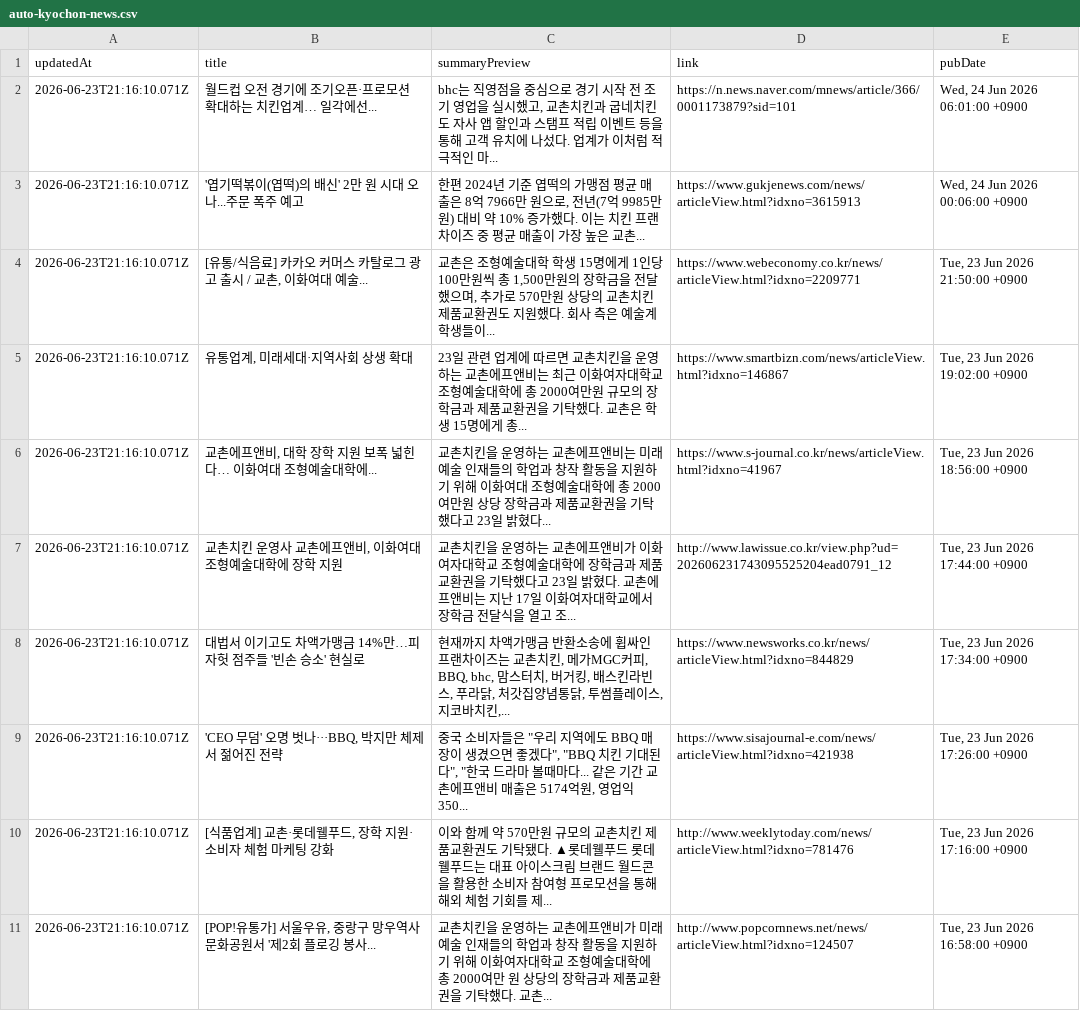
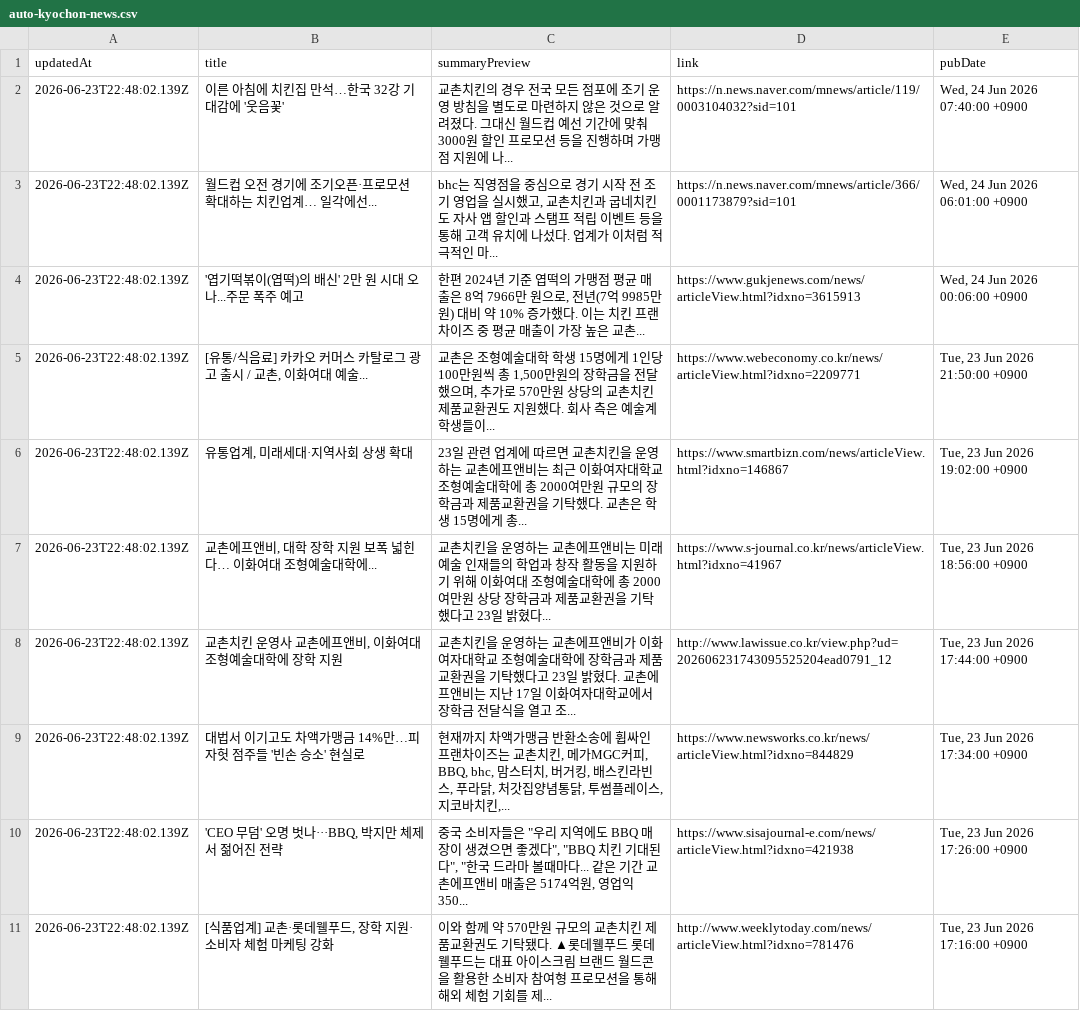
Before and after one commit to hemes-practice/chicken-mvp2-searching-style-cursor-, a CSV file: chicken-mvp/src/auto-kyochon-news.csv, drawn as a sheet.

```diff
--- a/chicken-mvp/src/auto-kyochon-news.csv
+++ b/chicken-mvp/src/auto-kyochon-news.csv
@@ -1,11 +1,11 @@
 "updatedAt","title","summaryPreview","link","pubDate"
-"2026-06-23T21:16:10.071Z","월드컵 오전 경기에 조기오픈·프로모션 확대하는 치킨업계… 일각에선...","bhc는 직영점을 중심으로 경기 시작 전 조기 영업을 실시했고, 교촌치킨과 굽네치킨도 자사 앱 할인과 스탬프 적립 이벤트 등을 통해 고객 유치에 나섰다. 업계가 이처럼 적극적인 마...","https://n.news.naver.com/mnews/article/366/0001173879?sid=101","Wed, 24 Jun 2026 06:01:00 +0900"
-"2026-06-23T21:16:10.071Z","'엽기떡볶이(엽떡)의 배신' 2만 원 시대 오나...주문 폭주 예고","한편 2024년 기준 엽떡의 가맹점 평균 매출은 8억 7966만 원으로, 전년(7억 9985만 원) 대비 약 10% 증가했다. 이는 치킨 프랜차이즈 중 평균 매출이 가장 높은 교촌...","https://www.gukjenews.com/news/articleView.html?idxno=3615913","Wed, 24 Jun 2026 00:06:00 +0900"
-"2026-06-23T21:16:10.071Z","[유통/식음료] 카카오 커머스 카탈로그 광고 출시 / 교촌, 이화여대 예술...","교촌은 조형예술대학 학생 15명에게 1인당 100만원씩 총 1,500만원의 장학금을 전달했으며, 추가로 570만원 상당의 교촌치킨 제품교환권도 지원했다. 회사 측은 예술계 학생들이...","https://www.webeconomy.co.kr/news/articleView.html?idxno=2209771","Tue, 23 Jun 2026 21:50:00 +0900"
-"2026-06-23T21:16:10.071Z","유통업계, 미래세대·지역사회 상생 확대","23일 관련 업계에 따르면 교촌치킨을 운영하는 교촌에프앤비는 최근 이화여자대학교 조형예술대학에 총 2000여만원 규모의 장학금과 제품교환권을 기탁했다. 교촌은 학생 15명에게 총...","https://www.smartbizn.com/news/articleView.html?idxno=146867","Tue, 23 Jun 2026 19:02:00 +0900"
-"2026-06-23T21:16:10.071Z","교촌에프앤비, 대학 장학 지원 보폭 넓힌다… 이화여대 조형예술대학에...","교촌치킨을 운영하는 교촌에프앤비는 미래 예술 인재들의 학업과 창작 활동을 지원하기 위해 이화여대 조형예술대학에 총 2000여만원 상당 장학금과 제품교환권을 기탁했다고 23일 밝혔다...","https://www.s-journal.co.kr/news/articleView.html?idxno=41967","Tue, 23 Jun 2026 18:56:00 +0900"
-"2026-06-23T21:16:10.071Z","교촌치킨 운영사 교촌에프앤비, 이화여대 조형예술대학에 장학 지원","교촌치킨을 운영하는 교촌에프앤비가 이화여자대학교 조형예술대학에 장학금과 제품교환권을 기탁했다고 23일 밝혔다. 교촌에프앤비는 지난 17일 이화여자대학교에서 장학금 전달식을 열고 조...","http://www.lawissue.co.kr/view.php?ud=202606231743095525204ead0791_12","Tue, 23 Jun 2026 17:44:00 +0900"
-"2026-06-23T21:16:10.071Z","대법서 이기고도 차액가맹금 14%만…피자헛 점주들 '빈손 승소' 현실로","현재까지 차액가맹금 반환소송에 휩싸인 프랜차이즈는 교촌치킨, 메가MGC커피, BBQ, bhc, 맘스터치, 버거킹, 배스킨라빈스, 푸라닭, 처갓집양념통닭, 투썸플레이스, 지코바치킨,...","https://www.newsworks.co.kr/news/articleView.html?idxno=844829","Tue, 23 Jun 2026 17:34:00 +0900"
-"2026-06-23T21:16:10.071Z","'CEO 무덤' 오명 벗나···BBQ, 박지만 체제서 젊어진 전략","중국 소비자들은 ""우리 지역에도 BBQ 매장이 생겼으면 좋겠다"", ""BBQ 치킨 기대된다"", ""한국 드라마 볼때마다... 같은 기간 교촌에프앤비 매출은 5174억원, 영업익 350...","https://www.sisajournal-e.com/news/articleView.html?idxno=421938","Tue, 23 Jun 2026 17:26:00 +0900"
-"2026-06-23T21:16:10.071Z","[식품업계] 교촌·롯데웰푸드, 장학 지원·소비자 체험 마케팅 강화","이와 함께 약 570만원 규모의 교촌치킨 제품교환권도 기탁됐다. ▲롯데웰푸드 롯데웰푸드는 대표 아이스크림 브랜드 월드콘을 활용한 소비자 참여형 프로모션을 통해 해외 체험 기회를 제...","http://www.weeklytoday.com/news/articleView.html?idxno=781476","Tue, 23 Jun 2026 17:16:00 +0900"
-"2026-06-23T21:16:10.071Z","[POP!유통가] 서울우유, 중랑구 망우역사문화공원서 '제2회 플로깅 봉사...","교촌치킨을 운영하는 교촌에프앤비가 미래 예술 인재들의 학업과 창작 활동을 지원하기 위해 이화여자대학교 조형예술대학에 총 2000여만 원 상당의 장학금과 제품교환권을 기탁했다. 교촌...","http://www.popcornnews.net/news/articleView.html?idxno=124507","Tue, 23 Jun 2026 16:58:00 +0900"
+"2026-06-23T22:48:02.139Z","이른 아침에 치킨집 만석…한국 32강 기대감에 '웃음꽃'","교촌치킨의 경우 전국 모든 점포에 조기 운영 방침을 별도로 마련하지 않은 것으로 알려졌다. 그대신 월드컵 예선 기간에 맞춰 3000원 할인 프로모션 등을 진행하며 가맹점 지원에 나...","https://n.news.naver.com/mnews/article/119/0003104032?sid=101","Wed, 24 Jun 2026 07:40:00 +0900"
+"2026-06-23T22:48:02.139Z","월드컵 오전 경기에 조기오픈·프로모션 확대하는 치킨업계… 일각에선...","bhc는 직영점을 중심으로 경기 시작 전 조기 영업을 실시했고, 교촌치킨과 굽네치킨도 자사 앱 할인과 스탬프 적립 이벤트 등을 통해 고객 유치에 나섰다. 업계가 이처럼 적극적인 마...","https://n.news.naver.com/mnews/article/366/0001173879?sid=101","Wed, 24 Jun 2026 06:01:00 +0900"
+"2026-06-23T22:48:02.139Z","'엽기떡볶이(엽떡)의 배신' 2만 원 시대 오나...주문 폭주 예고","한편 2024년 기준 엽떡의 가맹점 평균 매출은 8억 7966만 원으로, 전년(7억 9985만 원) 대비 약 10% 증가했다. 이는 치킨 프랜차이즈 중 평균 매출이 가장 높은 교촌...","https://www.gukjenews.com/news/articleView.html?idxno=3615913","Wed, 24 Jun 2026 00:06:00 +0900"
+"2026-06-23T22:48:02.139Z","[유통/식음료] 카카오 커머스 카탈로그 광고 출시 / 교촌, 이화여대 예술...","교촌은 조형예술대학 학생 15명에게 1인당 100만원씩 총 1,500만원의 장학금을 전달했으며, 추가로 570만원 상당의 교촌치킨 제품교환권도 지원했다. 회사 측은 예술계 학생들이...","https://www.webeconomy.co.kr/news/articleView.html?idxno=2209771","Tue, 23 Jun 2026 21:50:00 +0900"
+"2026-06-23T22:48:02.139Z","유통업계, 미래세대·지역사회 상생 확대","23일 관련 업계에 따르면 교촌치킨을 운영하는 교촌에프앤비는 최근 이화여자대학교 조형예술대학에 총 2000여만원 규모의 장학금과 제품교환권을 기탁했다. 교촌은 학생 15명에게 총...","https://www.smartbizn.com/news/articleView.html?idxno=146867","Tue, 23 Jun 2026 19:02:00 +0900"
+"2026-06-23T22:48:02.139Z","교촌에프앤비, 대학 장학 지원 보폭 넓힌다… 이화여대 조형예술대학에...","교촌치킨을 운영하는 교촌에프앤비는 미래 예술 인재들의 학업과 창작 활동을 지원하기 위해 이화여대 조형예술대학에 총 2000여만원 상당 장학금과 제품교환권을 기탁했다고 23일 밝혔다...","https://www.s-journal.co.kr/news/articleView.html?idxno=41967","Tue, 23 Jun 2026 18:56:00 +0900"
+"2026-06-23T22:48:02.139Z","교촌치킨 운영사 교촌에프앤비, 이화여대 조형예술대학에 장학 지원","교촌치킨을 운영하는 교촌에프앤비가 이화여자대학교 조형예술대학에 장학금과 제품교환권을 기탁했다고 23일 밝혔다. 교촌에프앤비는 지난 17일 이화여자대학교에서 장학금 전달식을 열고 조...","http://www.lawissue.co.kr/view.php?ud=202606231743095525204ead0791_12","Tue, 23 Jun 2026 17:44:00 +0900"
+"2026-06-23T22:48:02.139Z","대법서 이기고도 차액가맹금 14%만…피자헛 점주들 '빈손 승소' 현실로","현재까지 차액가맹금 반환소송에 휩싸인 프랜차이즈는 교촌치킨, 메가MGC커피, BBQ, bhc, 맘스터치, 버거킹, 배스킨라빈스, 푸라닭, 처갓집양념통닭, 투썸플레이스, 지코바치킨,...","https://www.newsworks.co.kr/news/articleView.html?idxno=844829","Tue, 23 Jun 2026 17:34:00 +0900"
+"2026-06-23T22:48:02.139Z","'CEO 무덤' 오명 벗나···BBQ, 박지만 체제서 젊어진 전략","중국 소비자들은 ""우리 지역에도 BBQ 매장이 생겼으면 좋겠다"", ""BBQ 치킨 기대된다"", ""한국 드라마 볼때마다... 같은 기간 교촌에프앤비 매출은 5174억원, 영업익 350...","https://www.sisajournal-e.com/news/articleView.html?idxno=421938","Tue, 23 Jun 2026 17:26:00 +0900"
+"2026-06-23T22:48:02.139Z","[식품업계] 교촌·롯데웰푸드, 장학 지원·소비자 체험 마케팅 강화","이와 함께 약 570만원 규모의 교촌치킨 제품교환권도 기탁됐다. ▲롯데웰푸드 롯데웰푸드는 대표 아이스크림 브랜드 월드콘을 활용한 소비자 참여형 프로모션을 통해 해외 체험 기회를 제...","http://www.weeklytoday.com/news/articleView.html?idxno=781476","Tue, 23 Jun 2026 17:16:00 +0900"
```
Also changed, not shown: 1 other file.
